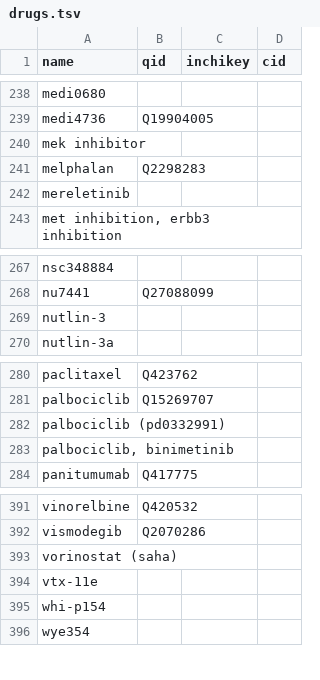
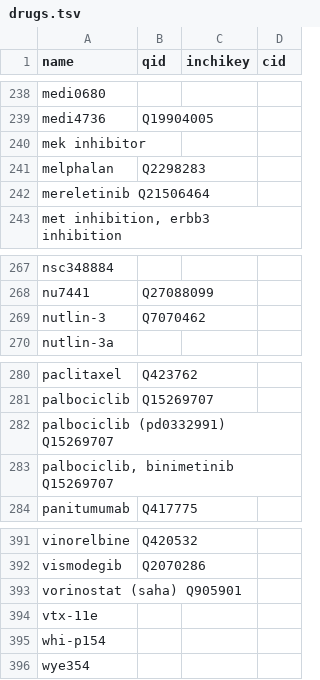
Before and after one commit to SuLab/scheduled-bots, a TSV file: scheduled_bots/civic/drugs.tsv, drawn as a sheet; only a part is shown, gaps mark what is left out; the diff names each change by its address in the sheet, - before the commit and + after, or states it on an @@ line.

Commit message:
updated drug2wdid mappings

```diff
--- a/scheduled_bots/civic/drugs.tsv
+++ b/scheduled_bots/civic/drugs.tsv
-A242 (name): mereletinib
+A242 (name): mereletinib Q21506464
-B269 (qid): (empty)
+B269 (qid): Q7070462
-A282 (name): palbociclib (pd0332991)
+A282 (name): palbociclib (pd0332991) Q15269707
-A283 (name): palbociclib, binimetinib
+A283 (name): palbociclib, binimetinib Q15269707
-A393 (name): vorinostat (saha)
+A393 (name): vorinostat (saha) Q905901
```
